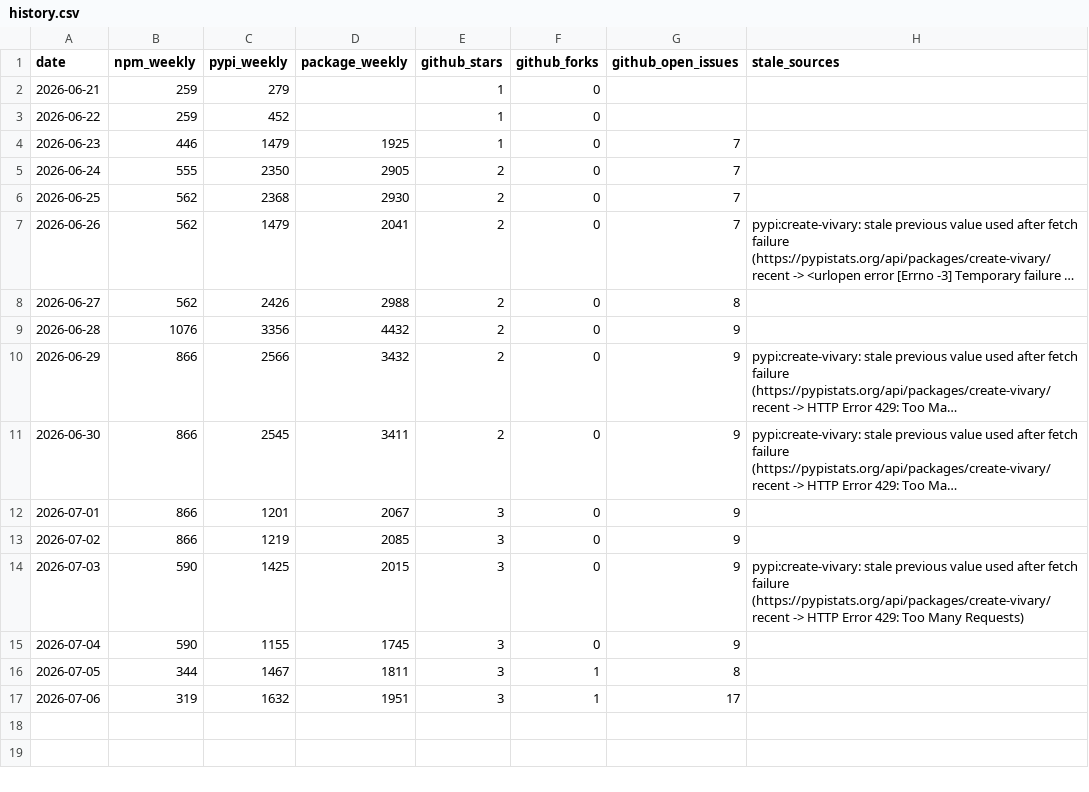
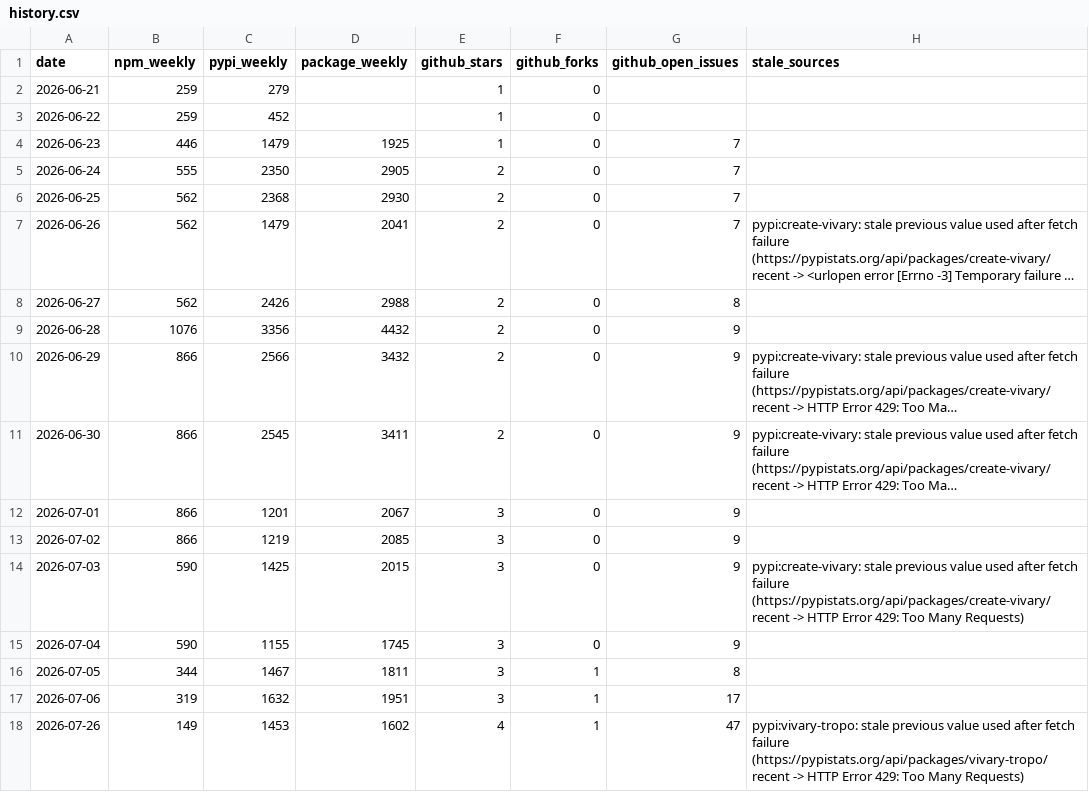
Before and after one commit to vivary-dev/vivary, a CSV file: stats/history.csv, drawn as a sheet; long unchanged cells end in …; the diff names each change by its address in the sheet, - before the commit and + after, or states it on an @@ line.

```diff
--- a/stats/history.csv
+++ b/stats/history.csv
+row 18: 2026-07-26 | 149 | 1453 | 1602 | 4 | 1 | 47 | pypi:vivary-tropo: stale previous value used after fetch failure (https://pypistats.org/api/packages/vivary-tropo/recent -> HTTP Error 429: Too Many Requests)
```
Also changed, not shown: 3 other files.
